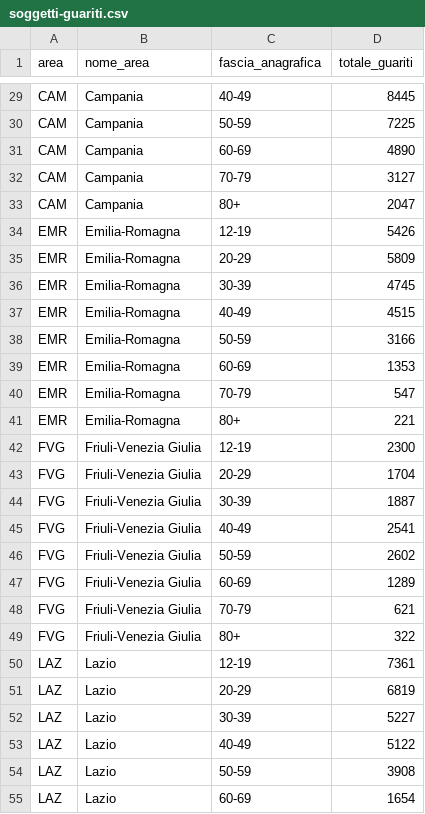
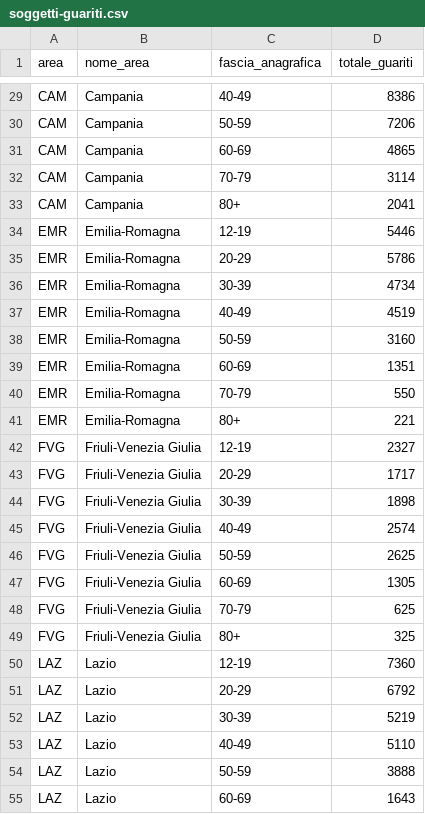
Before and after one commit to italia/covid19-opendata-vaccini, a CSV file: dati/soggetti-guariti.csv, drawn as a sheet; only a part is shown, gaps mark what is left out; the diff covers the shown part only; the diff names each change by its address in the sheet, - before the commit and + after, or states it on an @@ line.

```diff
--- a/dati/soggetti-guariti.csv
+++ b/dati/soggetti-guariti.csv
-D29 (totale_guariti): 8445
+D29 (totale_guariti): 8386
-D30 (totale_guariti): 7225
+D30 (totale_guariti): 7206
-D31 (totale_guariti): 4890
+D31 (totale_guariti): 4865
-D32 (totale_guariti): 3127
+D32 (totale_guariti): 3114
-D33 (totale_guariti): 2047
+D33 (totale_guariti): 2041
-D34 (totale_guariti): 5426
+D34 (totale_guariti): 5446
-D35 (totale_guariti): 5809
+D35 (totale_guariti): 5786
-D36 (totale_guariti): 4745
+D36 (totale_guariti): 4734
-D37 (totale_guariti): 4515
+D37 (totale_guariti): 4519
-D38 (totale_guariti): 3166
+D38 (totale_guariti): 3160
-D39 (totale_guariti): 1353
+D39 (totale_guariti): 1351
-D40 (totale_guariti): 547
+D40 (totale_guariti): 550
-D42 (totale_guariti): 2300
+D42 (totale_guariti): 2327
-D43 (totale_guariti): 1704
+D43 (totale_guariti): 1717
-D44 (totale_guariti): 1887
+D44 (totale_guariti): 1898
-D45 (totale_guariti): 2541
+D45 (totale_guariti): 2574
-D46 (totale_guariti): 2602
+D46 (totale_guariti): 2625
-D47 (totale_guariti): 1289
+D47 (totale_guariti): 1305
-D48 (totale_guariti): 621
+D48 (totale_guariti): 625
-D49 (totale_guariti): 322
+D49 (totale_guariti): 325
-D50 (totale_guariti): 7361
+D50 (totale_guariti): 7360
-D51 (totale_guariti): 6819
+D51 (totale_guariti): 6792
-D52 (totale_guariti): 5227
+D52 (totale_guariti): 5219
-D53 (totale_guariti): 5122
+D53 (totale_guariti): 5110
-D54 (totale_guariti): 3908
+D54 (totale_guariti): 3888
-D55 (totale_guariti): 1654
+D55 (totale_guariti): 1643
```
Also changed, not shown: 126 edited cells elsewhere in this file, dati/anagrafica-vaccini-summary-latest.csv, dati/somministrazioni-vaccini-summary-latest.csv, 7 other files.
